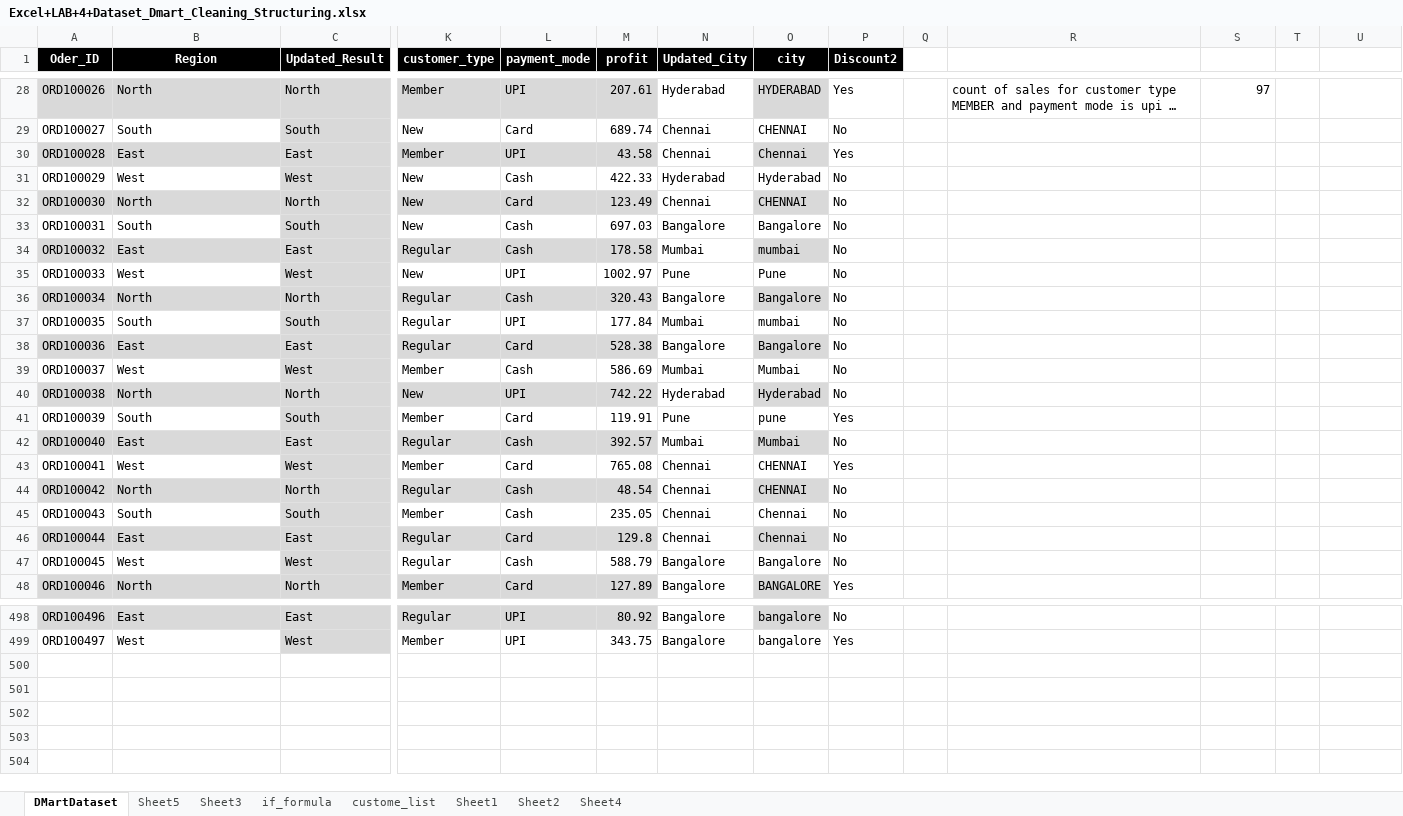
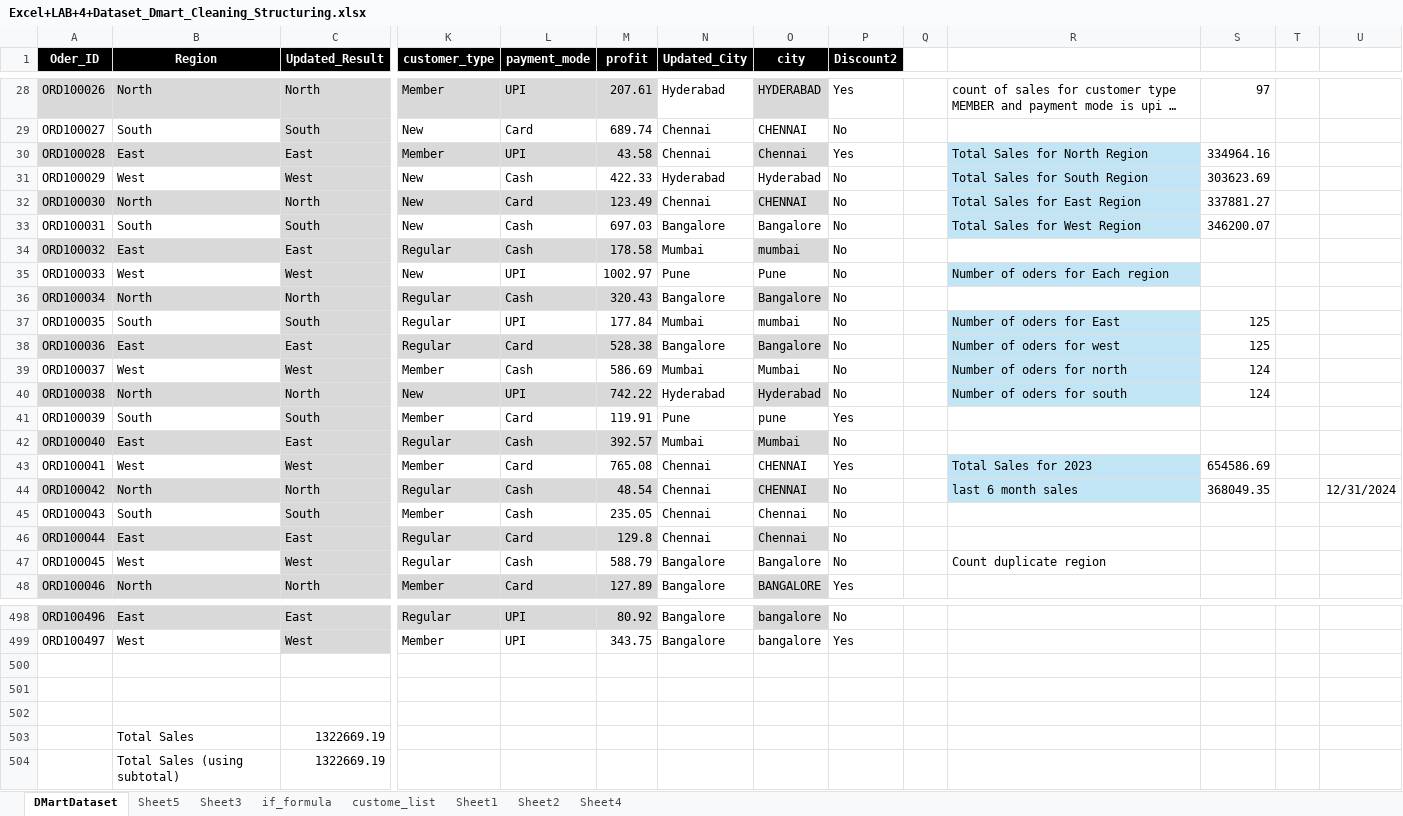
Before and after one commit to ramtekeritesh52-blip/DMartSalesAnalysis, an Excel workbook: Excel+LAB+4+Dataset_Dmart_Cleaning_Structuring.xlsx, sheet DMartDataset, drawn as a sheet; only a part is shown, gaps mark what is left out; long unchanged cells end in …; values as stored, in another font and other column widths than the file's, no borders; conditional formats and table styles not drawn; rows hold the shown columns only; the diff names each change by its address in the sheet, - before the commit and + after, or states it on an @@ line.

Commit message:
countfs

```diff
--- a/Excel+LAB+4+Dataset_Dmart_Cleaning_Structuring.xlsx (sheet DMartDataset)
+++ b/Excel+LAB+4+Dataset_Dmart_Cleaning_Structuring.xlsx (sheet DMartDataset)
-R30: (empty)
+R30: Total Sales for North Region
-R30:R33 fill: none
+R30:R33 fill: #C1E5F5
-S30: (empty)
+S30: 334964.16
-R31: (empty)
+R31: Total Sales for South Region
-S31: (empty)
+S31: 303623.69
-R32: (empty)
+R32: Total Sales for East Region
-S32: (empty)
+S32: 337881.27
-R33: (empty)
+R33: Total Sales for West Region
-S33: (empty)
+S33: 346200.07
-R35: (empty)
+R35: Number of oders for Each region
-R35 fill: none
+R35 fill: #C1E5F5
-R37: (empty)
+R37: Number of oders for East
-R37:R40 fill: none
+R37:R40 fill: #C1E5F5
-S37:S38: (empty)
+S37:S38: 125
-R38: (empty)
+R38: Number of oders for west
-R39: (empty)
+R39: Number of oders for north
-S39:S40: (empty)
+S39:S40: 124
-R40: (empty)
+R40: Number of oders for south
-R43: (empty)
+R43: Total Sales for 2023
-R43:R44 fill: none
+R43:R44 fill: #C1E5F5
-S43: (empty)
+S43: 654586.69
-R44: (empty)
+R44: last 6 month sales
-S44: (empty)
+S44: 368049.35
-U44: (empty)
+U44: 12/31/2024
-R47: (empty)
+R47: Count duplicate region
+row 500: (empty)
+row 501: (empty)
+row 502: (empty)
+row 503:  | Total Sales | 1322669.19
+row 504:  | Total Sales (using subtotal) | 1322669.19
```
Also changed, not shown: sheet custome_list, sheet Sheet4.
